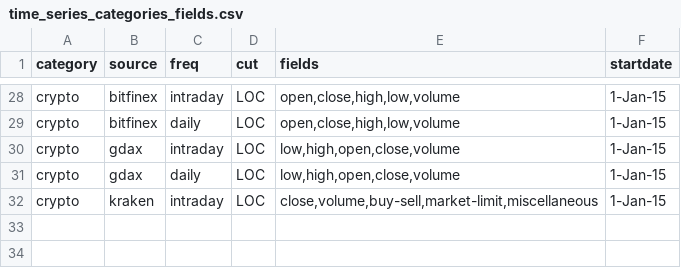
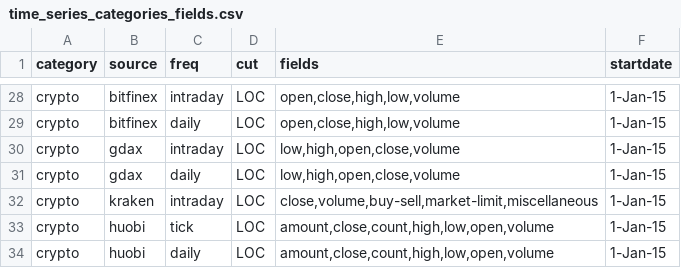
Before and after one commit to cuemacro/findatapy, a CSV file: findatapy/conf/time_series_categories_fields.csv, drawn as a sheet; only a part is shown, gaps mark what is left out; the diff names each change by its address in the sheet, - before the commit and + after, or states it on an @@ line.

```diff
--- a/findatapy/conf/time_series_categories_fields.csv
+++ b/findatapy/conf/time_series_categories_fields.csv
+row 33: crypto | huobi | tick | LOC | amount,close,count,high,low,open,volume | 1-Jan-15
+row 34: crypto | huobi | daily | LOC | amount,close,count,high,low,open,volume | 1-Jan-15
```
Also changed, not shown: findatapy/conf/time_series_fields_list.csv, findatapy/conf/time_series_tickers_list.csv, 3 other files.
